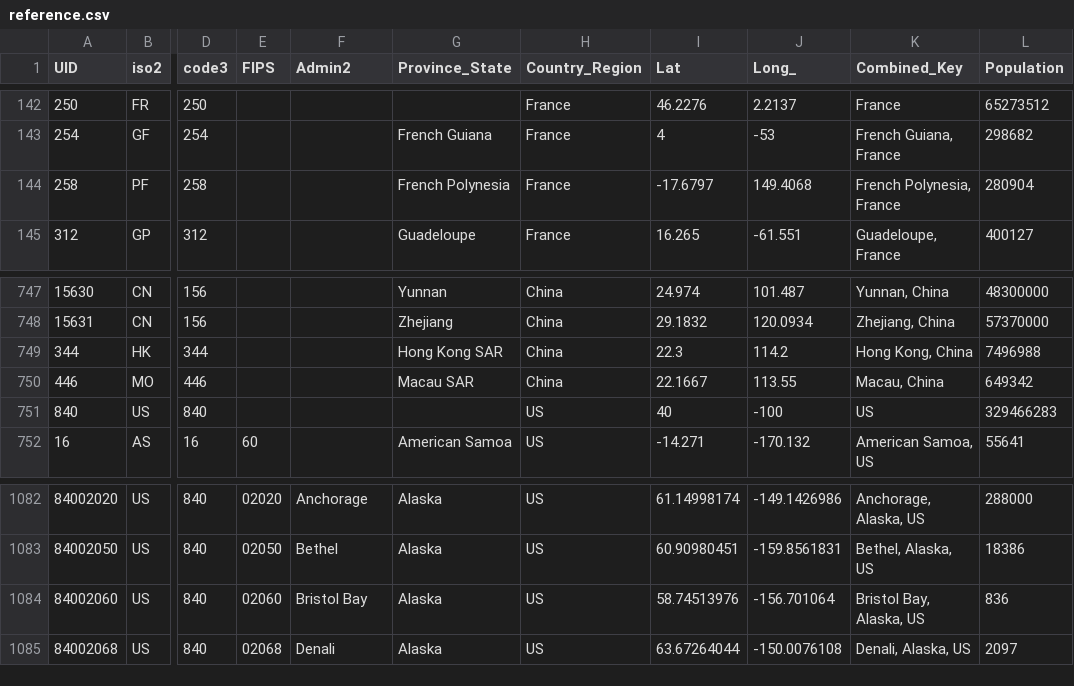
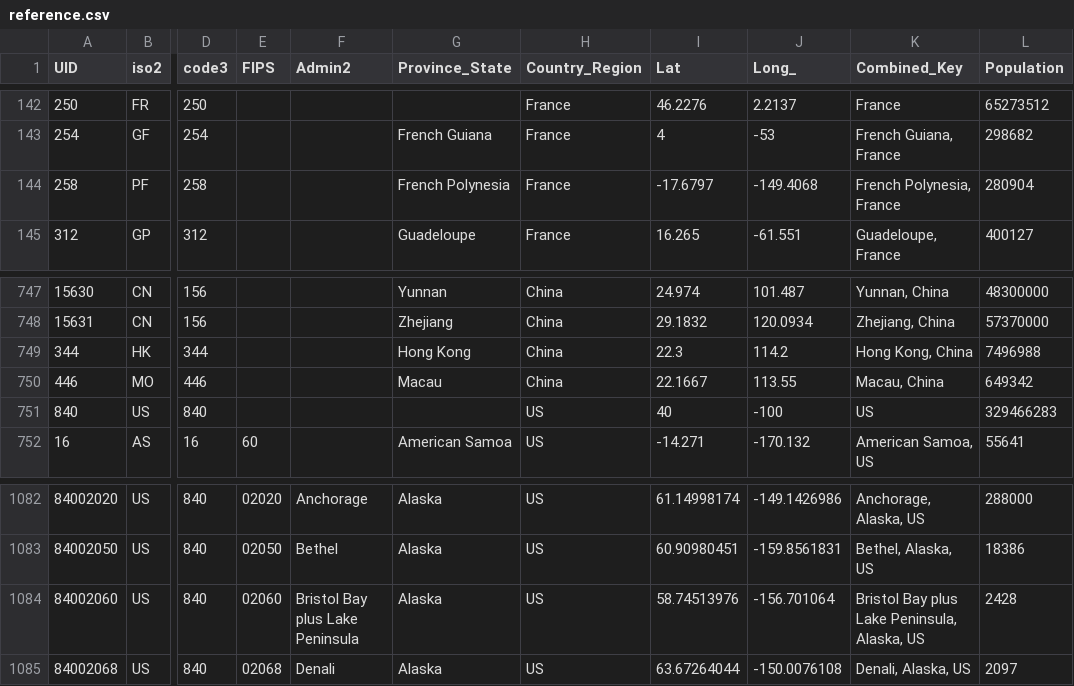
Before and after one commit to Anker13/COVID-19-Shiny-Dashboard, a CSV file: data/reference.csv, drawn as a sheet; only a part is shown, gaps mark what is left out; the diff names each change by its address in the sheet, - before the commit and + after, or states it on an @@ line.

```diff
--- a/data/reference.csv
+++ b/data/reference.csv
-J144 (Long_): 149.4068
+J144 (Long_): -149.4068
-G749 (Province_State): Hong Kong SAR
+G749 (Province_State): Hong Kong
-G750 (Province_State): Macau SAR
+G750 (Province_State): Macau
-F1084 (Admin2): Bristol Bay
+F1084 (Admin2): Bristol Bay plus Lake Peninsula
-K1084 (Combined_Key): Bristol Bay, Alaska, US
+K1084 (Combined_Key): Bristol Bay plus Lake Peninsula, Alaska, US
-L1084 (Population): 836
+L1084 (Population): 2428
```
Also changed, not shown: 4 other files.
